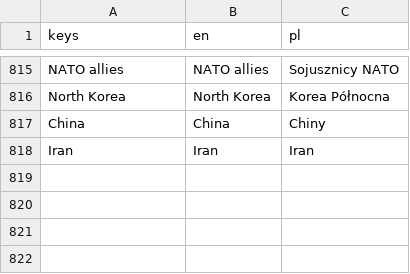
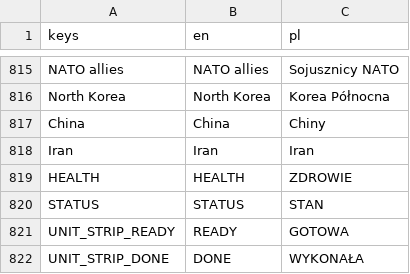
Before and after one commit to dawidczarczynski/eastern-flank, a CSV file: assets/i18n/strings.csv, drawn as a sheet; only a part is shown, gaps mark what is left out; the diff names each change by its address in the sheet, - before the commit and + after, or states it on an @@ line.

```diff
--- a/assets/i18n/strings.csv
+++ b/assets/i18n/strings.csv
+row 819: HEALTH | HEALTH | ZDROWIE
+row 820: STATUS | STATUS | STAN
+row 821: UNIT_STRIP_READY | READY | GOTOWA
+row 822: UNIT_STRIP_DONE | DONE | WYKONAŁA
```
Also changed, not shown: 11 other files.
